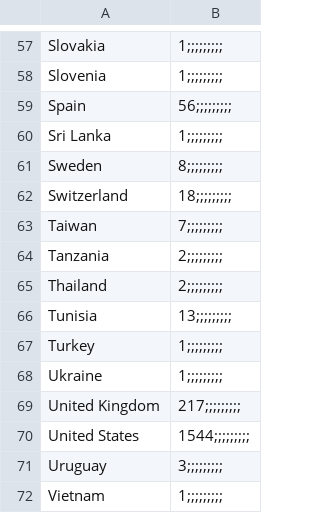
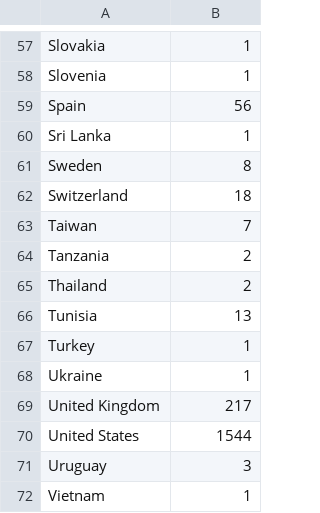
Before and after one commit to mathieures/wards, a CSV file: datas/pays_origine_GC.csv, drawn as a sheet; only a part is shown, gaps mark what is left out; the diff covers the shown part only; the diff names each change by its address in the sheet, - before the commit and + after, or states it on an @@ line.

```diff
--- a/datas/pays_origine_GC.csv
+++ b/datas/pays_origine_GC.csv
-B57:B58: 1;;;;;;;;;
+B57:B58: 1
-B59: 56;;;;;;;;;
+B59: 56
-B60: 1;;;;;;;;;
+B60: 1
-B61: 8;;;;;;;;;
+B61: 8
-B62: 18;;;;;;;;;
+B62: 18
-B63: 7;;;;;;;;;
+B63: 7
-B64:B65: 2;;;;;;;;;
+B64:B65: 2
-B66: 13;;;;;;;;;
+B66: 13
-B67:B68: 1;;;;;;;;;
+B67:B68: 1
-B69: 217;;;;;;;;;
+B69: 217
-B70: 1544;;;;;;;;;
+B70: 1544
-B71: 3;;;;;;;;;
+B71: 3
-B72: 1;;;;;;;;;
+B72: 1
```
Also changed, not shown: 56 edited cells elsewhere in this file, datas/data_grand_canyon.csv, datas/data_san_antonio.csv, 15 other files.
